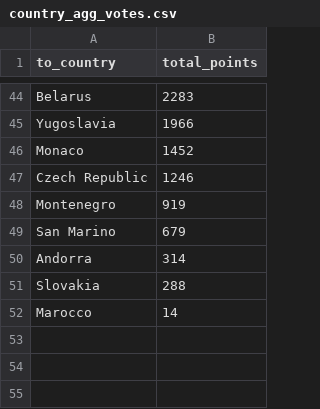
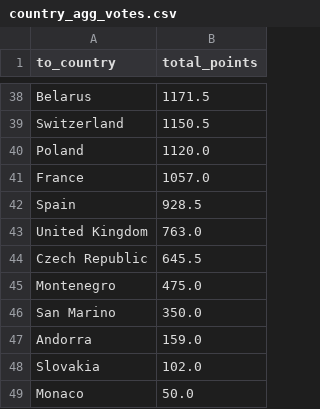
Before and after one commit to laurabejder/data-studio-4, a CSV file: country_agg_votes.csv, drawn as a sheet; only a part is shown, gaps mark what is left out; removed rows and columns are numbered as before the commit, all else as after; the diff covers the shown part only; the diff names each change by its address in the sheet, - before the commit and + after, or states it on an @@ line.

```diff
--- a/country_agg_votes.csv
+++ b/country_agg_votes.csv
-B38 (total_points): 2283
+B38 (total_points): 1171.5
-row 45: Yugoslavia | 1966
-row 46: Monaco | 1452
+row 39: Switzerland | 1150.5
+row 40: Poland | 1120.0
+row 41: France | 1057.0
+row 42: Spain | 928.5
+row 43: United Kingdom | 763.0
-B44 (total_points): 1246
+B44 (total_points): 645.5
-B45 (total_points): 919
+B45 (total_points): 475.0
-B46 (total_points): 679
+B46 (total_points): 350.0
-B47 (total_points): 314
+B47 (total_points): 159.0
-B48 (total_points): 288
+B48 (total_points): 102.0
-row 52: Marocco | 14
+row 49: Monaco | 50.0
```
Also changed, not shown: 22 added rows, 28 removed rows and 14 edited cells elsewhere in this file, 10 other files.
